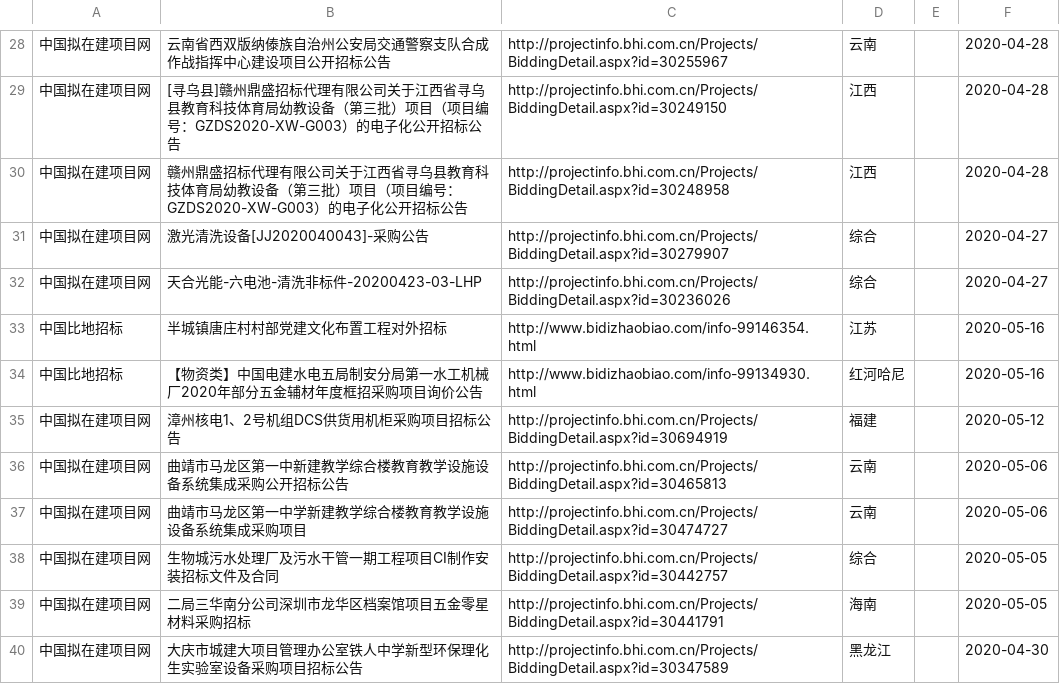
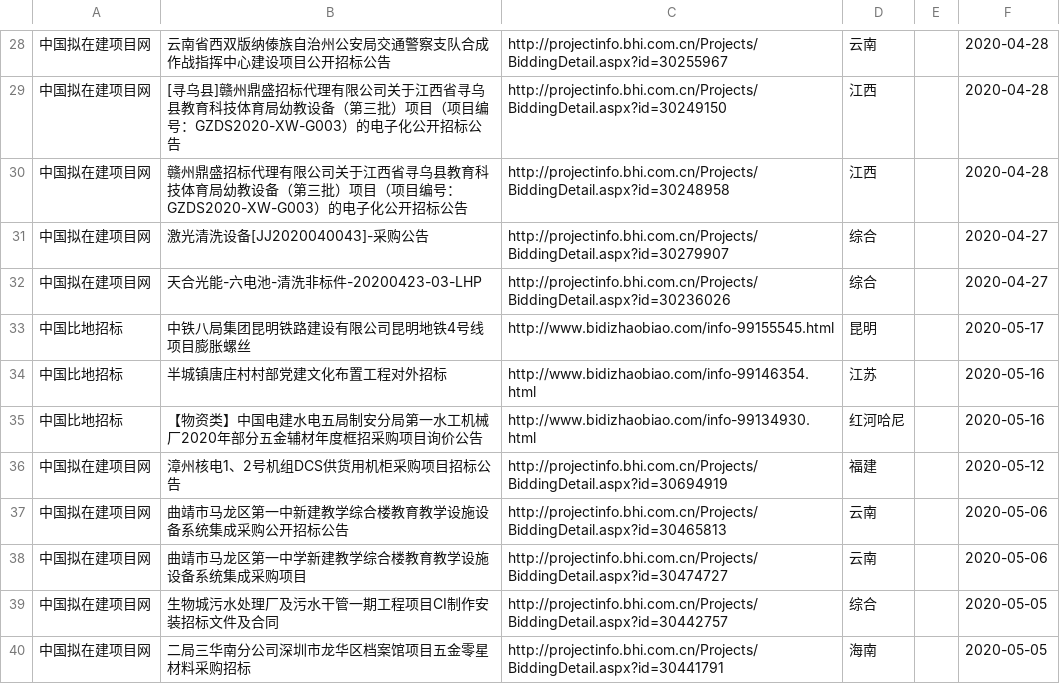
Before and after one commit to aa88kk/zhaobiao, a CSV file: csv/2020_05/2020_05_17/2020_05_17-激光_打标.csv, drawn as a sheet; only a part is shown, gaps mark what is left out; the shorter side is filled out with more unchanged rows; the diff names each change by its address in the sheet, - before the commit and + after, or states it on an @@ line.

```diff
--- a/csv/2020_05/2020_05_17/2020_05_17-激光_打标.csv
+++ b/csv/2020_05/2020_05_17/2020_05_17-激光_打标.csv
+row 33: 中国比地招标 | 中铁八局集团昆明铁路建设有限公司昆明地铁4号线项目膨胀螺丝 | http://www.bidizhaobiao.com/info-99155545.html | 昆明 |  | 2020-05-17
```
Also changed, not shown: csv/2020_05/2020_05_17/2020_05_17-激光_焊.csv, csv/2020_05/2020_05_17/2020_05_17-激光_雕刻.csv, 21 other files.
